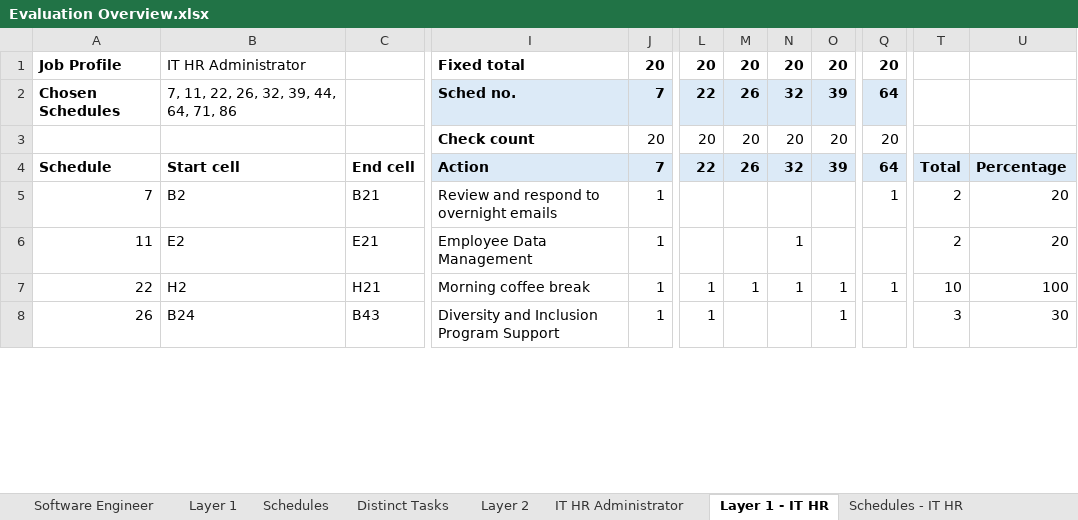
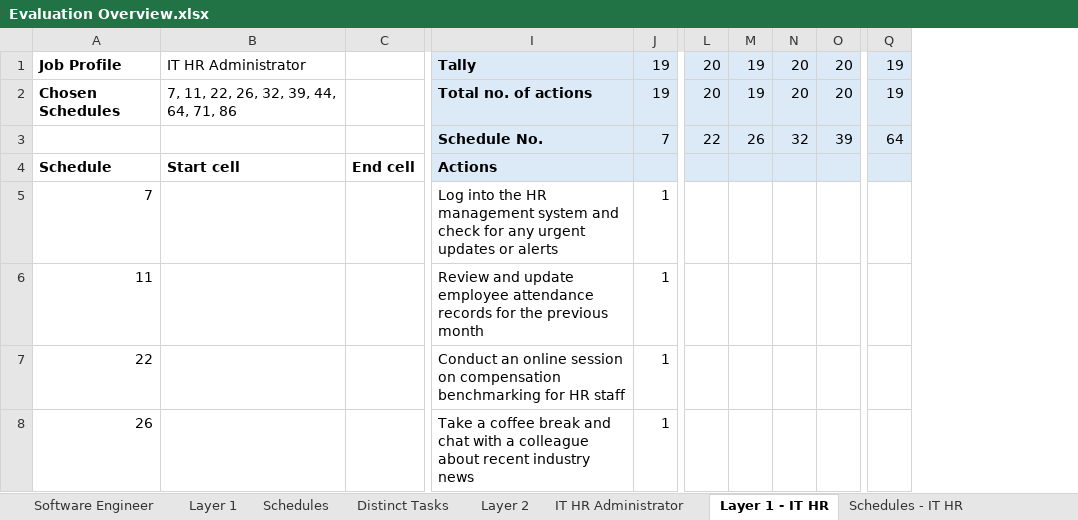
Before and after one commit to leecharlenej/NUS-Capstone, an Excel workbook: Scripts/Evaluation files/Evaluation Overview.xlsx, sheet Layer 1 - IT HR, drawn as a sheet; only a part is shown, gaps mark what is left out; values as stored, in another font and other column widths than the file's, no borders; conditional formats not drawn; removed rows and columns are numbered as before the commit, all else as after; rows hold the shown columns only; the diff covers the shown part only; the diff names each change by its address in the sheet, - before the commit and + after, or states it on an @@ line.

Commit message:
IT HR Administrator: Re-generate schedules, analyze Layer 1.

```diff
--- a/Scripts/Evaluation files/Evaluation Overview.xlsx (sheet Layer 1 - IT HR)
+++ b/Scripts/Evaluation files/Evaluation Overview.xlsx (sheet Layer 1 - IT HR)
-column C, rows 5-6: B21 | E21; row 8: B43
+column C, empty
-column I, rows 1-2: Fixed total | Sched no.; rows 5-6: Review and respond to overnight emails | Employee Data Management; row 8: Diversity and Inclusion Program Support
+column I, row 1: Tally; row 3: Schedule No.; rows 5-6: Log into the HR management system and check for any urgent updates or alerts | Review and update employee attendance records for the previous month; row 8: Take a coffee break and chat with a colleague about recent industry news
-column T, rows 5-6: 2 | 2; row 8: 3
-column U, rows 5-6: 20 | 20; row 8: 30
-J1: 20
+J1: 19
@@ J1:Q1 fill: none → #DCEAF7, bold: on → off @@
-M1: 20
+M1: 19
-Q1: 20
+Q1: 19
+row 2: Chosen Schedules | 7, 11, 22, 26, 32, 39, 44, 64, 71, 86 |  | Total no. of actions | 19 | 20 | 19 | 20 | 20 | 19
-A3: Chosen Schedules
+A3: (empty)
-B3: 7, 11, 22, 26, 32, 39, 44, 64, 71, 86
+B3: (empty)
-J3:Q3 bold: on
+J3:Q3 bold: off
-row 3:  |  |  | Check count | 20 | 20 | 20 | 20 | 20 | 20
-row 4: Schedule | Start cell | End cell | Action | 7 | 22 | 26 | 32 | 39 | 64 | Total | Percentage
+row 4: Schedule | Start cell | End cell | Actions
-B5: B2
+B5: (empty)
-Q5: 1
+Q5: (empty)
-B6: E2
+B6: (empty)
-N6: 1
+N6: (empty)
-row 7: 22 | H2 | H21 | Morning coffee break | 1 | 1 | 1 | 1 | 1 | 1 | 10 | 100
+row 7: 22 |  |  | Conduct an online session on compensation benchmarking for HR staff | 1
-B8: B24
+B8: (empty)
-L8: 1
+L8: (empty)
-O8: 1
+O8: (empty)
```
Also changed, not shown: 136 added rows, 29 removed rows, 1 moved row, 11 edited cells and cell formats elsewhere in this sheet, sheet Schedules - IT HR, sheet Distinct Tasks - IT HR, sheet Layer 2 - IT Project Man, other sheet tabs, formulas that keep their value, 23 other files.
